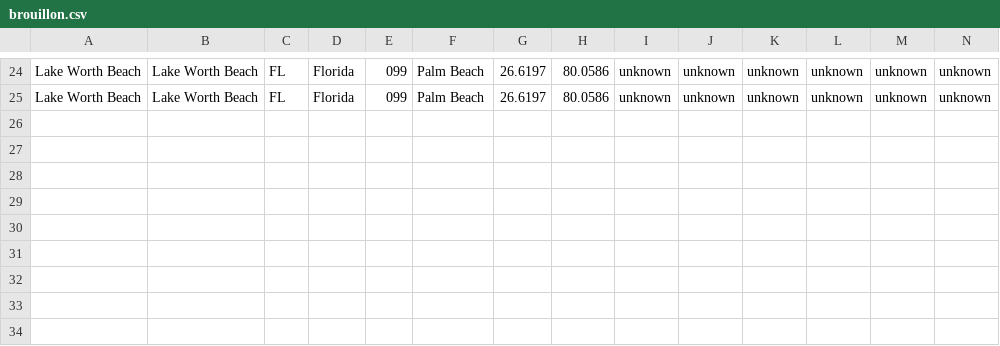
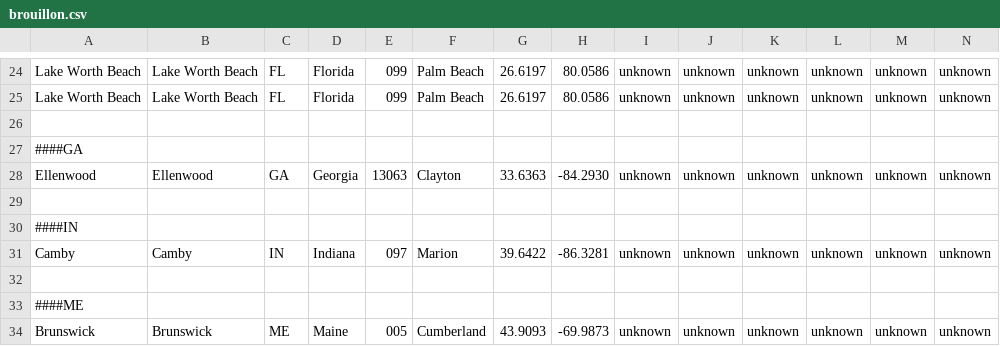
Before and after one commit to philibertsalmon/econometrics, a CSV file: data_display/cb_2018_us_state_20m/brouillon.csv, drawn as a sheet; only a part is shown, gaps mark what is left out; rows hold the shown columns only; the diff names each change by its address in the sheet, - before the commit and + after, or states it on an @@ line.

```diff
--- a/data_display/cb_2018_us_state_20m/brouillon.csv
+++ b/data_display/cb_2018_us_state_20m/brouillon.csv
+row 26: (empty)
+row 27: ####GA
+row 28: Ellenwood | Ellenwood | GA | Georgia | 13063 | Clayton | 33.6363 | -84.2930 | unknown | unknown | unknown | unknown | unknown | unknown
+row 29: (empty)
+row 30: ####IN
+row 31: Camby | Camby | IN | Indiana | 097 | Marion | 39.6422 | -86.3281 | unknown | unknown | unknown | unknown | unknown | unknown
+row 32: (empty)
+row 33: ####ME
+row 34: Brunswick | Brunswick | ME | Maine | 005 | Cumberland | 43.9093 | -69.9873 | unknown | unknown | unknown | unknown | unknown | unknown
```
Also changed, not shown: data_collection/plein_de_data/fandom_traitées.csv, 1 other file.
